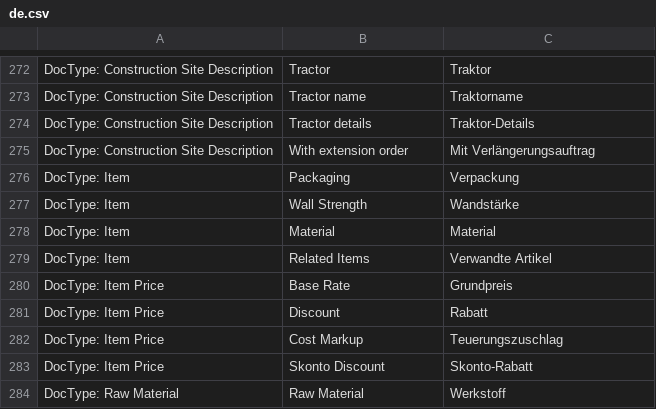
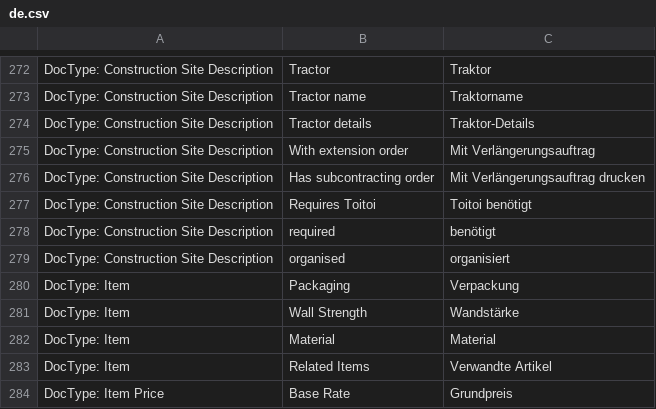
Before and after one commit to libracore/hb, a CSV file: heimbohrtechnik/translations/de.csv, drawn as a sheet; only a part is shown, gaps mark what is left out; the shorter side is filled out with more unchanged rows; the diff names each change by its address in the sheet, - before the commit and + after, or states it on an @@ line.

Commit message:
adding toitoi control report

```diff
--- a/heimbohrtechnik/translations/de.csv
+++ b/heimbohrtechnik/translations/de.csv
+row 276: DocType: Construction Site Description | Has subcontracting order | Mit Verlängerungsauftrag drucken
+row 277: DocType: Construction Site Description | Requires Toitoi | Toitoi benötigt
+row 278: DocType: Construction Site Description | required | benötigt
+row 279: DocType: Construction Site Description | organised | organisiert
```
Also changed, not shown: 9 other files.
